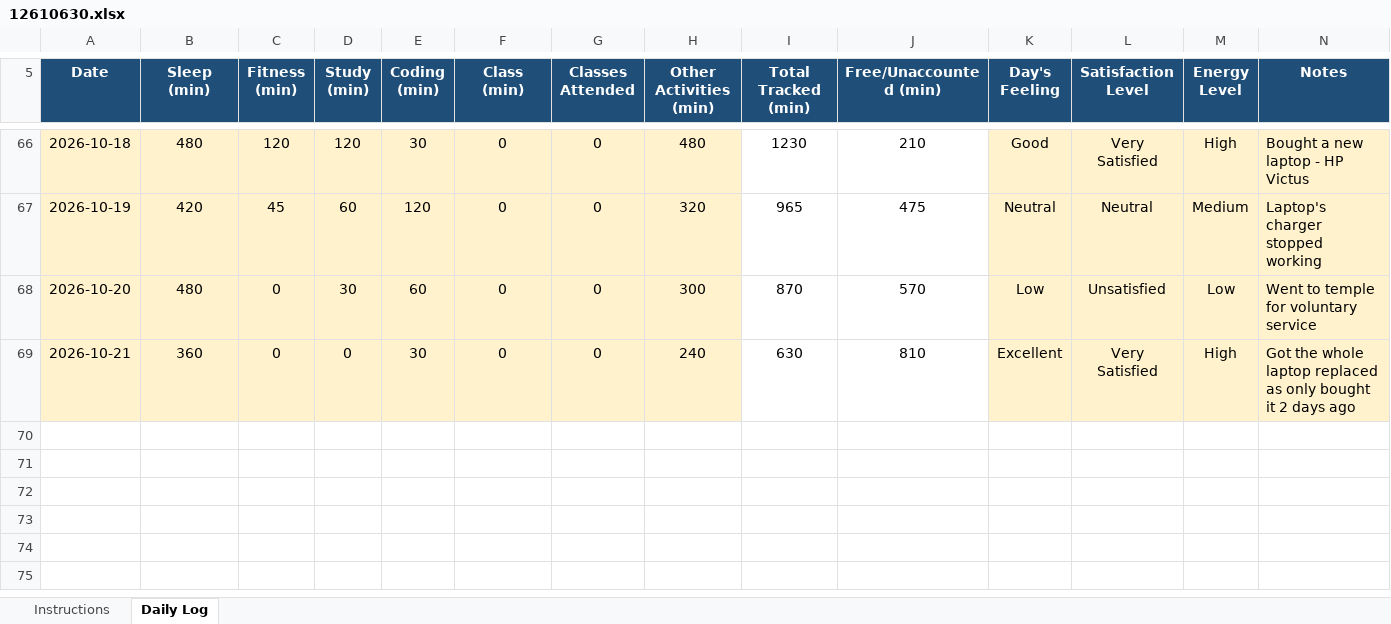
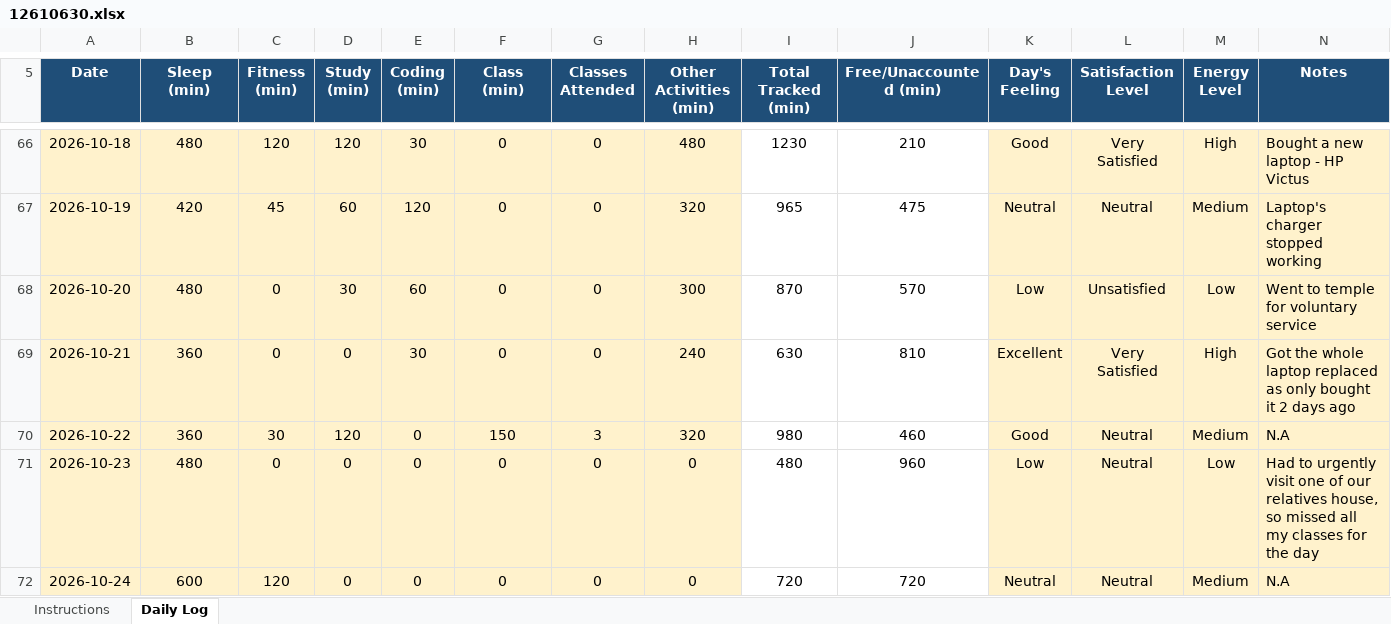
Before and after one commit to mohit341/CAP776, an Excel workbook: 12610630.xlsx, sheet Daily Log, drawn as a sheet; only a part is shown, gaps mark what is left out; values as stored, in another font and other column widths than the file's, no borders; conditional formats not drawn; the diff names each change by its address in the sheet, - before the commit and + after, or states it on an @@ line.

Commit message:
done

```diff
--- a/12610630.xlsx (sheet Daily Log)
+++ b/12610630.xlsx (sheet Daily Log)
+row 70: 2026-10-22 | 360 | 30 | 120 | 0 | 150 | 3 | 320 | 980 | 460 | Good | Neutral | Medium | N.A
+row 71: 2026-10-23 | 480 | 0 | 0 | 0 | 0 | 0 | 0 | 480 | 960 | Low | Neutral | Low | Had to urgently visit one of our relatives house, so missed all my classes for the day
+row 72: 2026-10-24 | 600 | 120 | 0 | 0 | 0 | 0 | 0 | 720 | 720 | Neutral | Neutral | Medium | N.A
```
